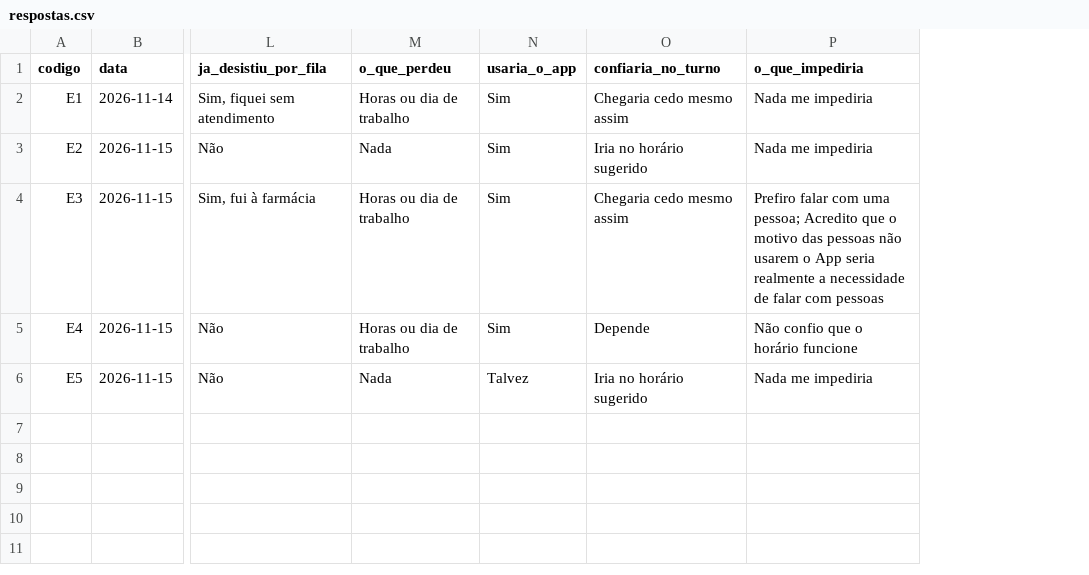
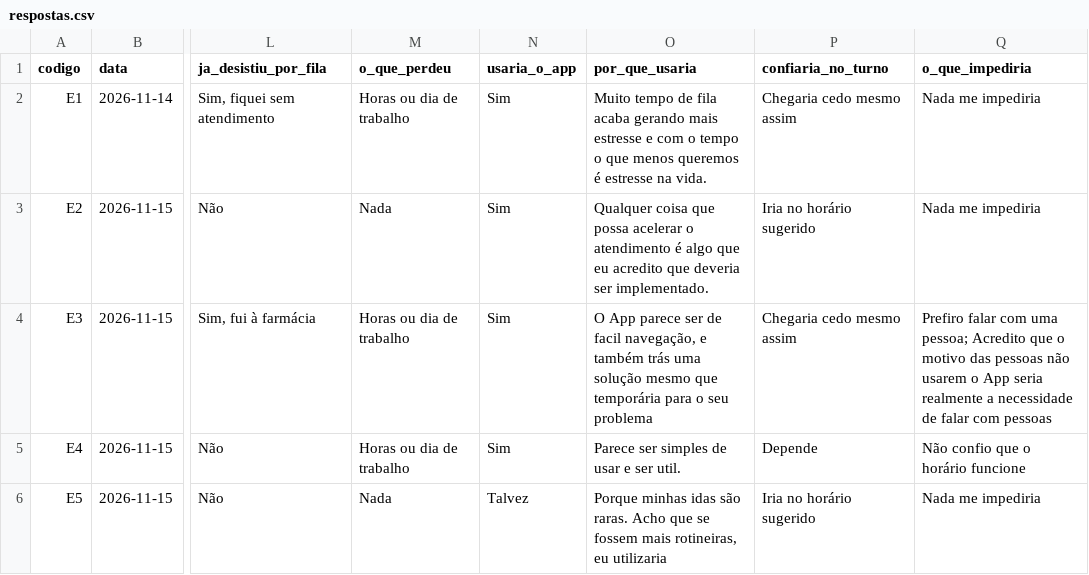
Before and after one commit to SarahRSilva/fila-zero-ubs, a CSV file: docs/entrevistas/respostas.csv, drawn as a sheet; only a part is shown, gaps mark what is left out; the diff names each change by its address in the sheet, - before the commit and + after, or states it on an @@ line.

```diff
--- a/docs/entrevistas/respostas.csv
+++ b/docs/entrevistas/respostas.csv
+column O (por_que_usaria), rows 2-6: Muito tempo de fila acaba gerando mais estresse e com o tempo o que menos queremos é estresse na vida. | Qualquer coisa que possa acelerar o atendimento é algo que eu acredito que deveria ser implementado. | O App parece ser de facil navegação, e também trás uma solução mesmo que temporária para o seu problema | Parece ser simples de usar e ser util. | Porque minhas idas são raras. Acho que se fossem mais rotineiras, eu utilizaria
```
